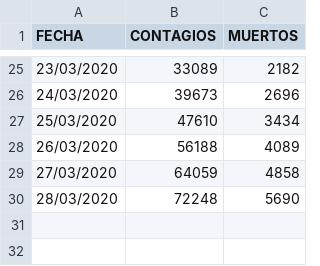
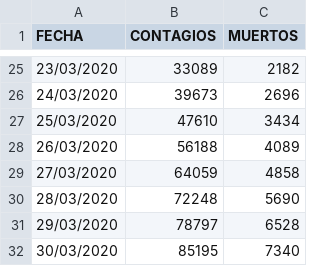
Before and after one commit to IllanL/analisis_coronavirus, a CSV file: Datos/Contagios medios coronavirus RTVE.csv, drawn as a sheet; only a part is shown, gaps mark what is left out.

```diff
--- a/Datos/Contagios medios coronavirus RTVE.csv
+++ b/Datos/Contagios medios coronavirus RTVE.csv
@@ -30 +30,3 @@ FECHA;CONTAGIOS;MUERTOS
 28/03/2020;72248;5690
+29/03/2020;78797;6528
+30/03/2020;85195;7340
```
Also changed, not shown: 2 other files.
